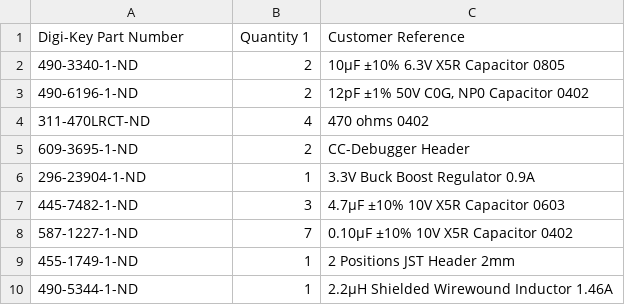
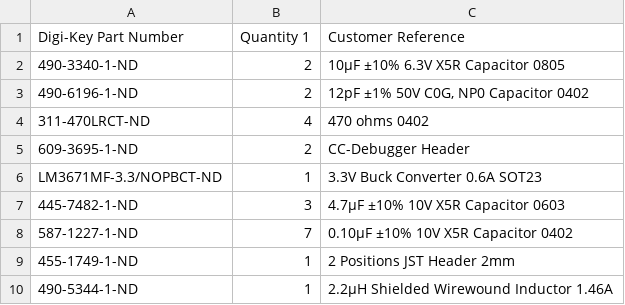
Before and after one commit to ps2/rileylink, a CSV file: hardware/bom.csv, drawn as a sheet; only a part is shown.

Commit message:
update vreg part num

```diff
--- a/hardware/bom.csv
+++ b/hardware/bom.csv
@@ -5,3 +5,3 @@ Digi-Key Part Number,Quantity 1,Customer Reference
 609-3695-1-ND,2,CC-Debugger Header
-296-23904-1-ND,1,3.3V Buck Boost Regulator 0.9A
+LM3671MF-3.3/NOPBCT-ND,1,3.3V Buck Converter 0.6A SOT23
 445-7482-1-ND,3,4.7µF ±10% 10V X5R Capacitor 0603
```
